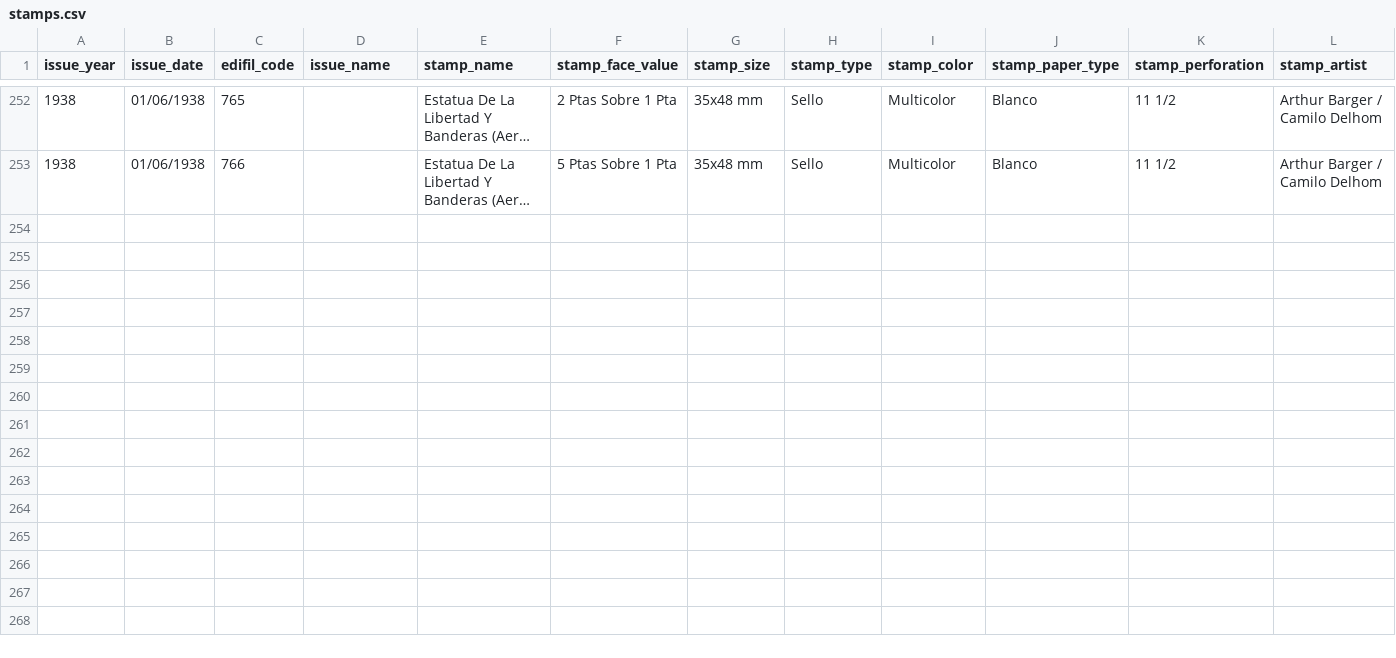
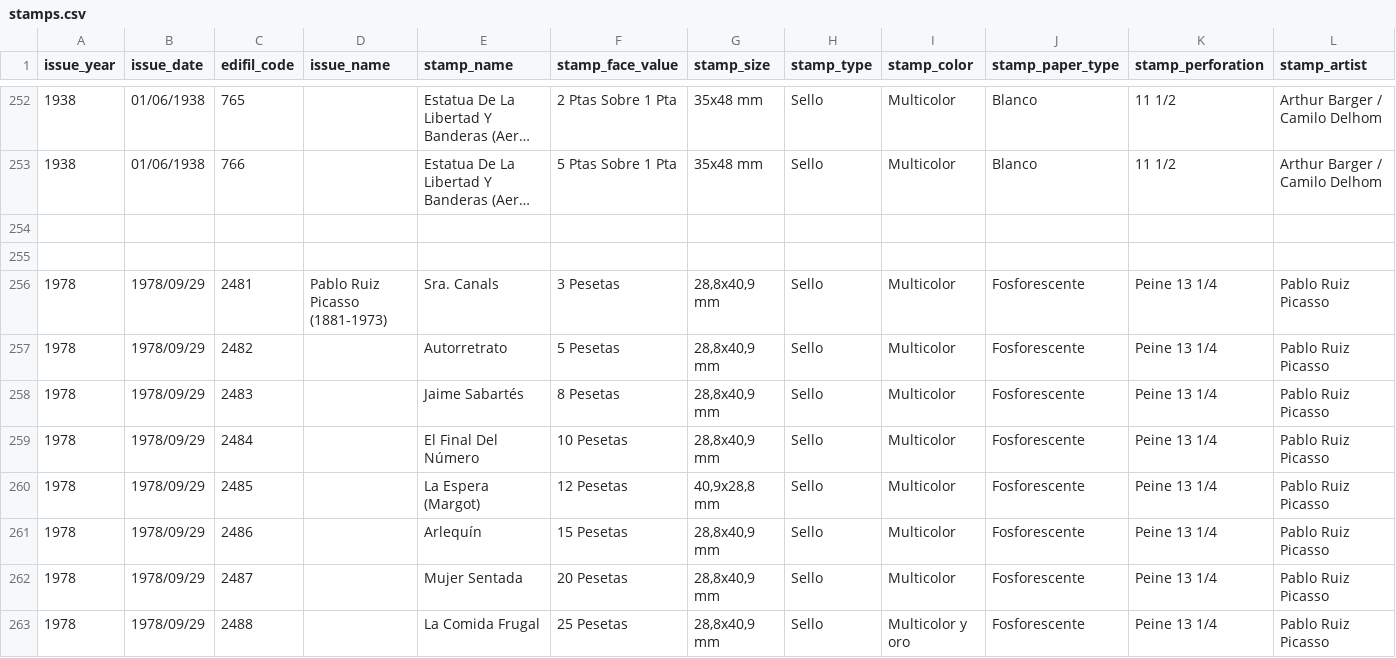
Before and after one commit to osrodgon/stamps-web-app, a CSV file: backend/resources/stamps.csv, drawn as a sheet; only a part is shown, gaps mark what is left out; long unchanged cells end in …; rows hold the shown columns only; the diff names each change by its address in the sheet, - before the commit and + after, or states it on an @@ line.

```diff
--- a/backend/resources/stamps.csv
+++ b/backend/resources/stamps.csv
+row 254: (empty)
+row 255: (empty)
+row 256: 1978 | 1978/09/29 | 2481 | Pablo Ruiz Picasso (1881-1973) | Sra. Canals | 3 Pesetas | 28,8x40,9 mm | Sello | Multicolor | Fosforescente | Peine 13 1/4 | Pablo Ruiz Picasso
+row 257: 1978 | 1978/09/29 | 2482 |  | Autorretrato | 5 Pesetas | 28,8x40,9 mm | Sello | Multicolor | Fosforescente | Peine 13 1/4 | Pablo Ruiz Picasso
+row 258: 1978 | 1978/09/29 | 2483 |  | Jaime Sabartés | 8 Pesetas | 28,8x40,9 mm | Sello | Multicolor | Fosforescente | Peine 13 1/4 | Pablo Ruiz Picasso
+row 259: 1978 | 1978/09/29 | 2484 |  | El Final Del Número | 10 Pesetas | 28,8x40,9 mm | Sello | Multicolor | Fosforescente | Peine 13 1/4 | Pablo Ruiz Picasso
+row 260: 1978 | 1978/09/29 | 2485 |  | La Espera (Margot) | 12 Pesetas | 40,9x28,8 mm | Sello | Multicolor | Fosforescente | Peine 13 1/4 | Pablo Ruiz Picasso
+row 261: 1978 | 1978/09/29 | 2486 |  | Arlequín | 15 Pesetas | 28,8x40,9 mm | Sello | Multicolor | Fosforescente | Peine 13 1/4 | Pablo Ruiz Picasso
+row 262: 1978 | 1978/09/29 | 2487 |  | Mujer Sentada | 20 Pesetas | 28,8x40,9 mm | Sello | Multicolor | Fosforescente | Peine 13 1/4 | Pablo Ruiz Picasso
+row 263: 1978 | 1978/09/29 | 2488 |  | La Comida Frugal | 25 Pesetas | 28,8x40,9 mm | Sello | Multicolor y oro | Fosforescente | Peine 13 1/4 | Pablo Ruiz Picasso
```
Also changed, not shown: 8 other files.
